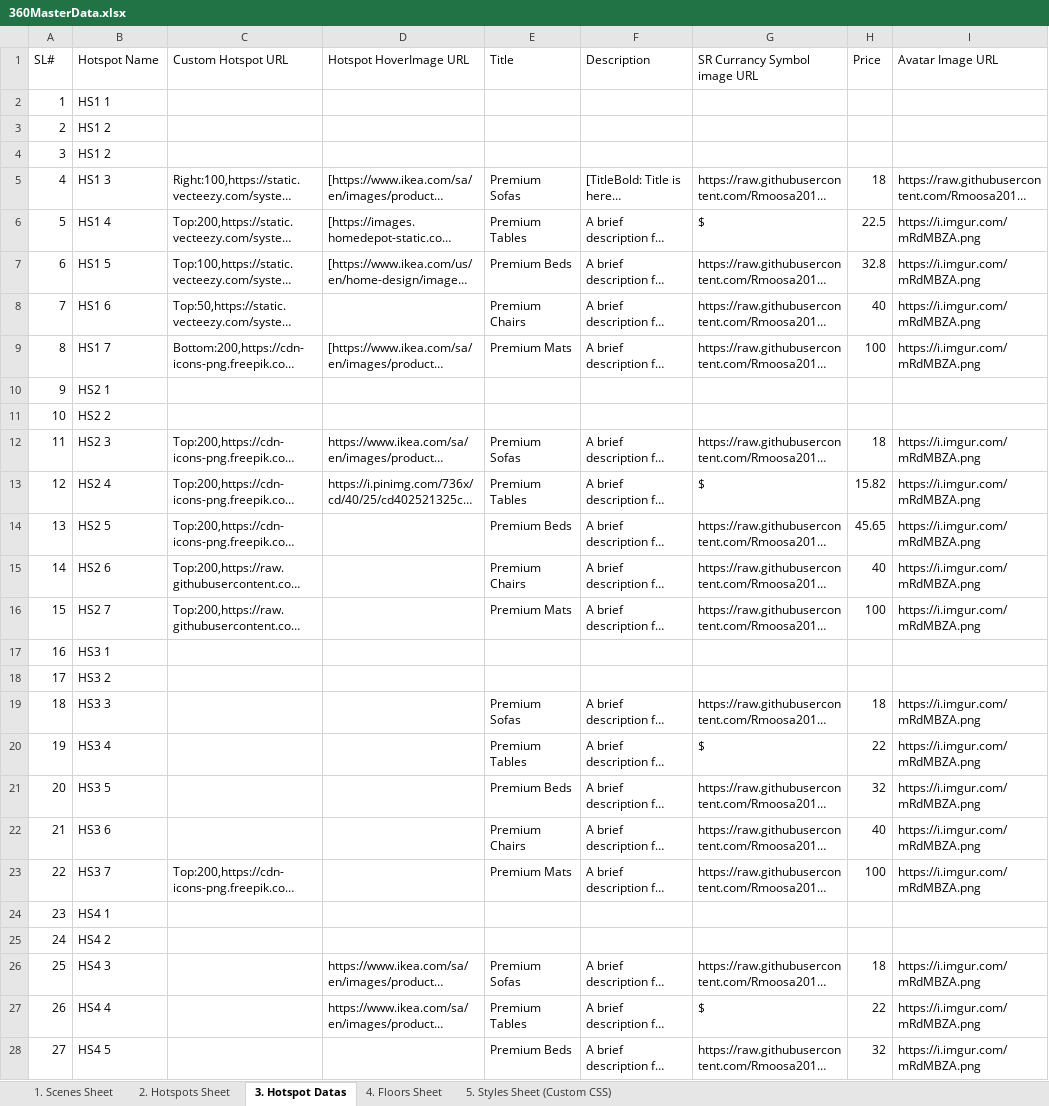
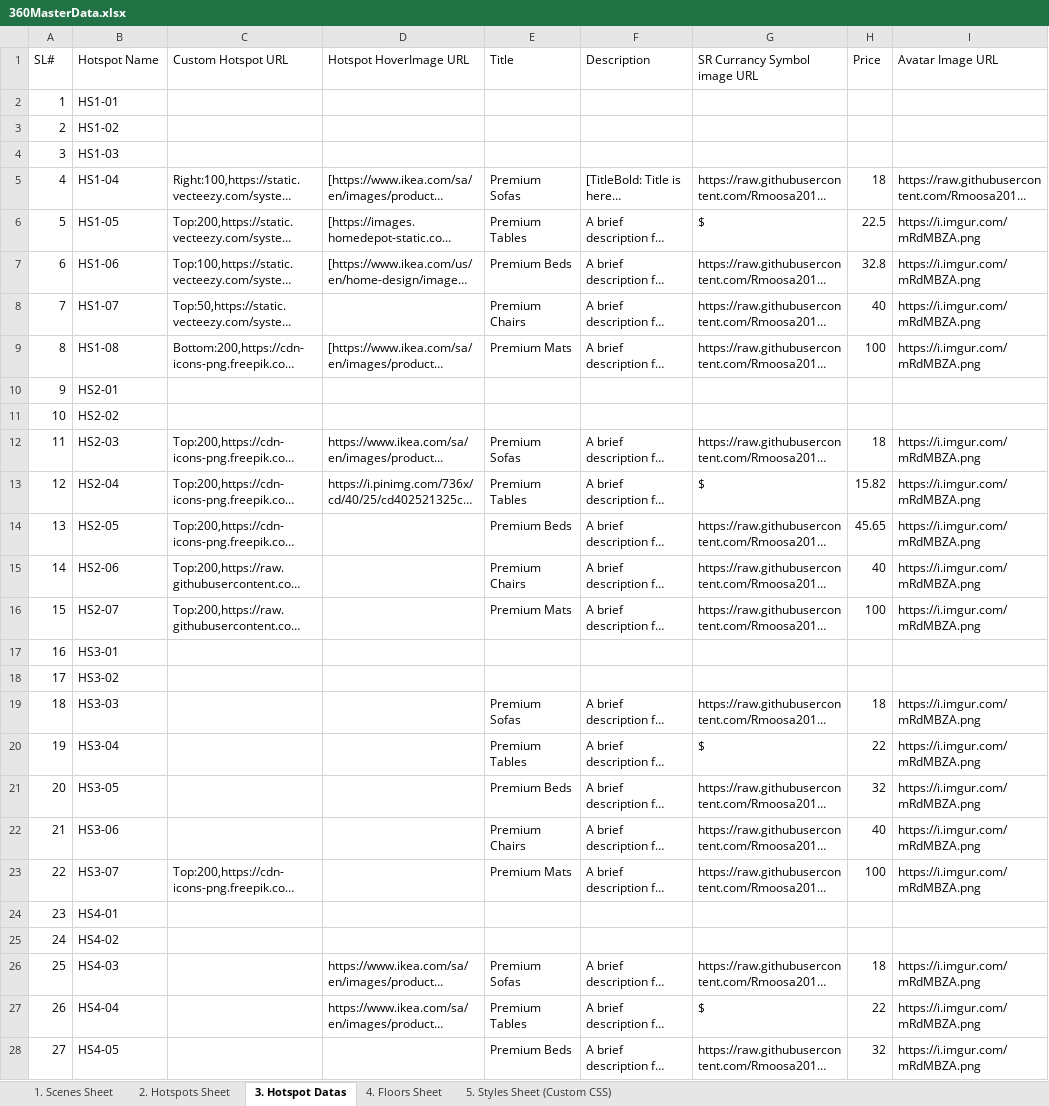
Before and after one commit to Rmoosa2014/vr-tour, an Excel workbook: 360MasterData.xlsx, sheet 3. Hotspot Datas, drawn as a sheet; only a part is shown; long unchanged cells end in …; values as stored, in another font and other column widths than the file's, no cell formats; the diff covers the shown part only; the diff names each change by its address in the sheet, - before the commit and + after, or states it on an @@ line.

```diff
--- a/360MasterData.xlsx (sheet 3. Hotspot Datas)
+++ b/360MasterData.xlsx (sheet 3. Hotspot Datas)
-B2 (Hotspot Name): HS1 1
+B2 (Hotspot Name): HS1-01
-B3 (Hotspot Name): HS1 2
+B3 (Hotspot Name): HS1-02
-B4 (Hotspot Name): HS1 2
+B4 (Hotspot Name): HS1-03
-B5 (Hotspot Name): HS1 3
+B5 (Hotspot Name): HS1-04
-B6 (Hotspot Name): HS1 4
+B6 (Hotspot Name): HS1-05
-B7 (Hotspot Name): HS1 5
+B7 (Hotspot Name): HS1-06
-B8 (Hotspot Name): HS1 6
+B8 (Hotspot Name): HS1-07
-B9 (Hotspot Name): HS1 7
+B9 (Hotspot Name): HS1-08
-B10 (Hotspot Name): HS2 1
+B10 (Hotspot Name): HS2-01
-B11 (Hotspot Name): HS2 2
+B11 (Hotspot Name): HS2-02
-B12 (Hotspot Name): HS2 3
+B12 (Hotspot Name): HS2-03
-B13 (Hotspot Name): HS2 4
+B13 (Hotspot Name): HS2-04
-B14 (Hotspot Name): HS2 5
+B14 (Hotspot Name): HS2-05
-B15 (Hotspot Name): HS2 6
+B15 (Hotspot Name): HS2-06
-B16 (Hotspot Name): HS2 7
+B16 (Hotspot Name): HS2-07
-B17 (Hotspot Name): HS3 1
+B17 (Hotspot Name): HS3-01
-B18 (Hotspot Name): HS3 2
+B18 (Hotspot Name): HS3-02
-B19 (Hotspot Name): HS3 3
+B19 (Hotspot Name): HS3-03
-B20 (Hotspot Name): HS3 4
+B20 (Hotspot Name): HS3-04
-B21 (Hotspot Name): HS3 5
+B21 (Hotspot Name): HS3-05
-B22 (Hotspot Name): HS3 6
+B22 (Hotspot Name): HS3-06
-B23 (Hotspot Name): HS3 7
+B23 (Hotspot Name): HS3-07
-B24 (Hotspot Name): HS4 1
+B24 (Hotspot Name): HS4-01
-B25 (Hotspot Name): HS4 2
+B25 (Hotspot Name): HS4-02
-B26 (Hotspot Name): HS4 3
+B26 (Hotspot Name): HS4-03
-B27 (Hotspot Name): HS4 4
+B27 (Hotspot Name): HS4-04
-B28 (Hotspot Name): HS4 5
+B28 (Hotspot Name): HS4-05
```
Also changed, not shown: 133 removed rows and 2 edited cells elsewhere in this sheet, sheet 2. Hotspots Sheet, cell formats.
